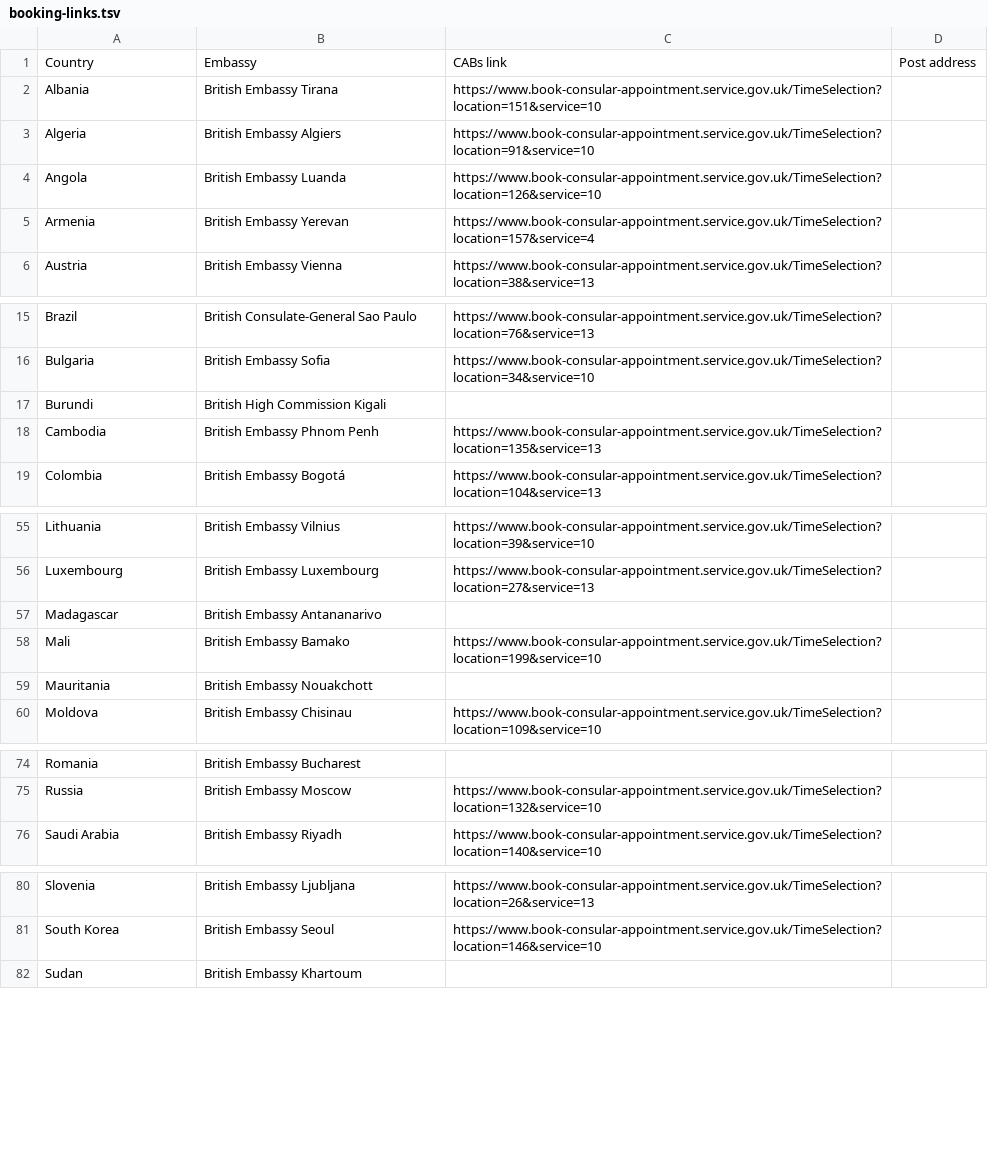
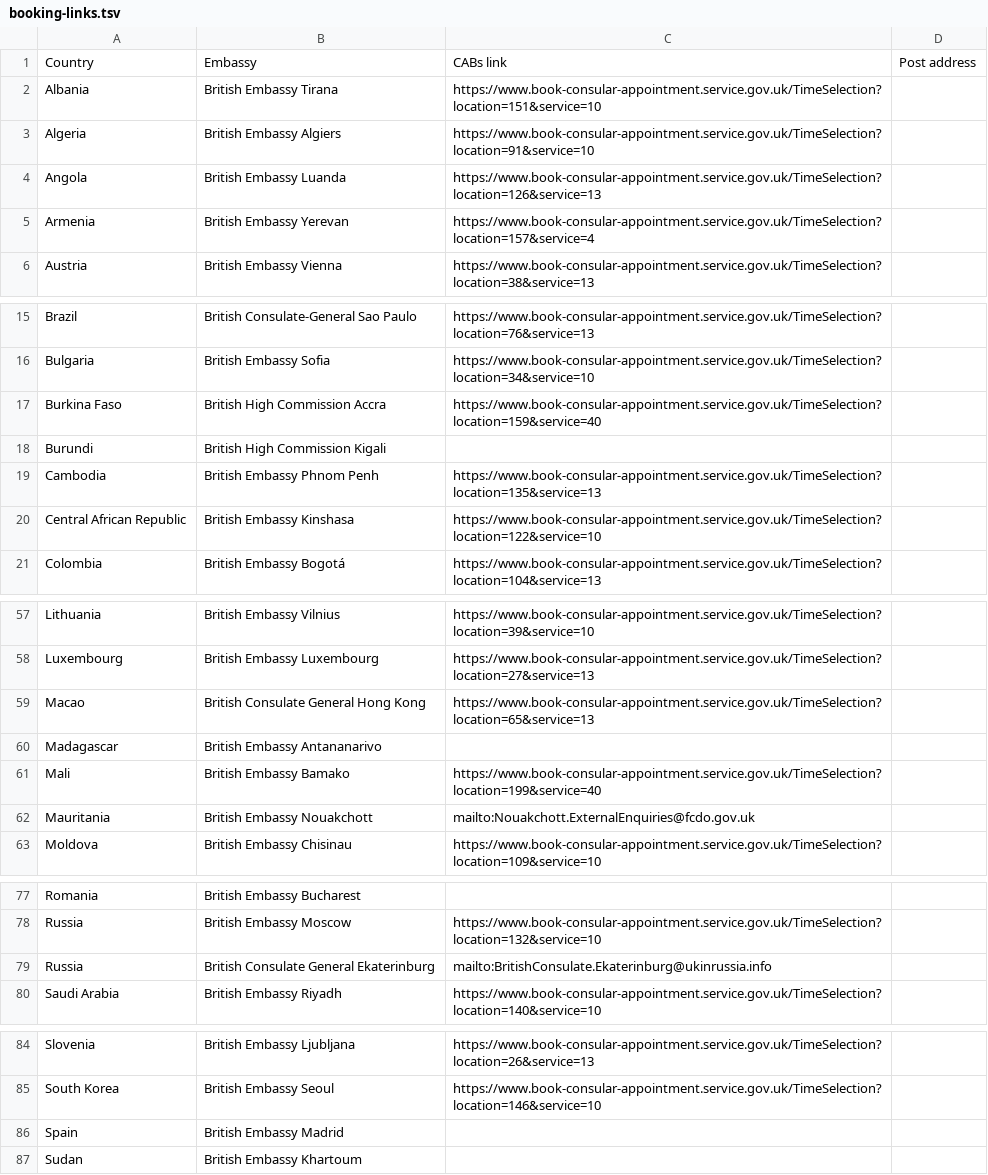
Before and after one commit to UKForeignOffice/notarial-api, a TSV file: dynamic-content/tsv/booking-links.tsv, drawn as a sheet; only a part is shown, gaps mark what is left out; the diff covers the shown part only.

Commit message:
Updated booking links

```diff
--- a/dynamic-content/tsv/booking-links.tsv
+++ b/dynamic-content/tsv/booking-links.tsv
@@ -3,3 +3,3 @@ Albania	British Embassy Tirana	https://www.book-consular-appointment.service.gov
 Algeria	British Embassy Algiers	https://www.book-consular-appointment.service.gov.uk/TimeSelection?location=91&service=10	
-Angola	British Embassy Luanda	https://www.book-consular-appointment.service.gov.uk/TimeSelection?location=126&service=10	
+Angola	British Embassy Luanda	https://www.book-consular-appointment.service.gov.uk/TimeSelection?location=126&service=13	
 Armenia	British Embassy Yerevan	https://www.book-consular-appointment.service.gov.uk/TimeSelection?location=157&service=4	
@@ -16,4 +16,6 @@ Brazil	British Consulate-General Sao Paulo	https://www.book-consular-appointment
 Bulgaria	British Embassy Sofia	https://www.book-consular-appointment.service.gov.uk/TimeSelection?location=34&service=10	
+Burkina Faso	British High Commission Accra	https://www.book-consular-appointment.service.gov.uk/TimeSelection?location=159&service=40	
 Burundi	British High Commission Kigali		
 Cambodia	British Embassy Phnom Penh	https://www.book-consular-appointment.service.gov.uk/TimeSelection?location=135&service=13	
+Central African Republic	British Embassy Kinshasa	https://www.book-consular-appointment.service.gov.uk/TimeSelection?location=122&service=10	
 Colombia	British Embassy Bogotá	https://www.book-consular-appointment.service.gov.uk/TimeSelection?location=104&service=13	
@@ -56,5 +58,6 @@ Lithuania	British Embassy Vilnius	https://www.book-consular-appointment.service.
 Luxembourg	British Embassy Luxembourg	https://www.book-consular-appointment.service.gov.uk/TimeSelection?location=27&service=13	
+Macao	British Consulate General Hong Kong	https://www.book-consular-appointment.service.gov.uk/TimeSelection?location=65&service=13	
 Madagascar	British Embassy Antananarivo		
-Mali	British Embassy Bamako	https://www.book-consular-appointment.service.gov.uk/TimeSelection?location=199&service=10	
-Mauritania	British Embassy Nouakchott		
+Mali	British Embassy Bamako	https://www.book-consular-appointment.service.gov.uk/TimeSelection?location=199&service=40	
+Mauritania	British Embassy Nouakchott	mailto:Nouakchott.ExternalEnquiries@fcdo.gov.uk	
 Moldova	British Embassy Chisinau	https://www.book-consular-appointment.service.gov.uk/TimeSelection?location=109&service=10	
@@ -75,2 +78,3 @@ Romania	British Embassy Bucharest
 Russia	British Embassy Moscow	https://www.book-consular-appointment.service.gov.uk/TimeSelection?location=132&service=10	
+Russia	British Consulate General Ekaterinburg	mailto:BritishConsulate.Ekaterinburg@ukinrussia.info	
 Saudi Arabia	British Embassy Riyadh	https://www.book-consular-appointment.service.gov.uk/TimeSelection?location=140&service=10	
@@ -81,2 +85,3 @@ Slovenia	British Embassy Ljubljana	https://www.book-consular-appointment.service
 South Korea	British Embassy Seoul	https://www.book-consular-appointment.service.gov.uk/TimeSelection?location=146&service=10	
+Spain	British Embassy Madrid		
 Sudan	British Embassy Khartoum		
```
Also changed, not shown: 2 edited cells elsewhere in this file, 1 other file.
